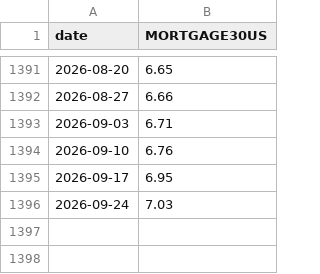
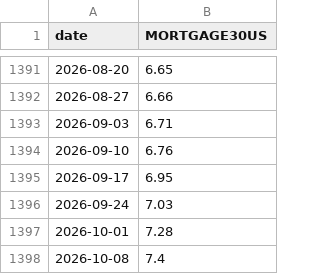
Before and after one commit to matthewseigne/mortgage-rate-forecaster, a CSV file: data/raw/MORTGAGE30US.csv, drawn as a sheet; only a part is shown, gaps mark what is left out; the diff names each change by its address in the sheet, - before the commit and + after, or states it on an @@ line.

```diff
--- a/data/raw/MORTGAGE30US.csv
+++ b/data/raw/MORTGAGE30US.csv
+row 1397: 2026-10-01 | 7.28
+row 1398: 2026-10-08 | 7.4
```
Also changed, not shown: data/raw/DGS10.csv, 7 other files.
